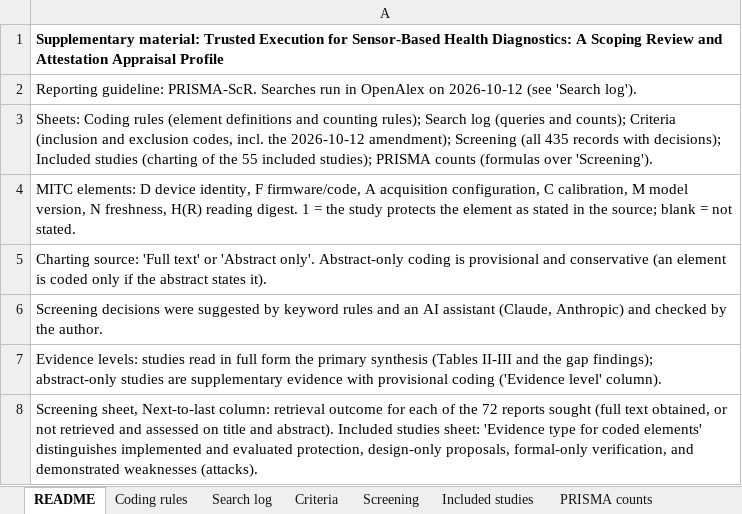
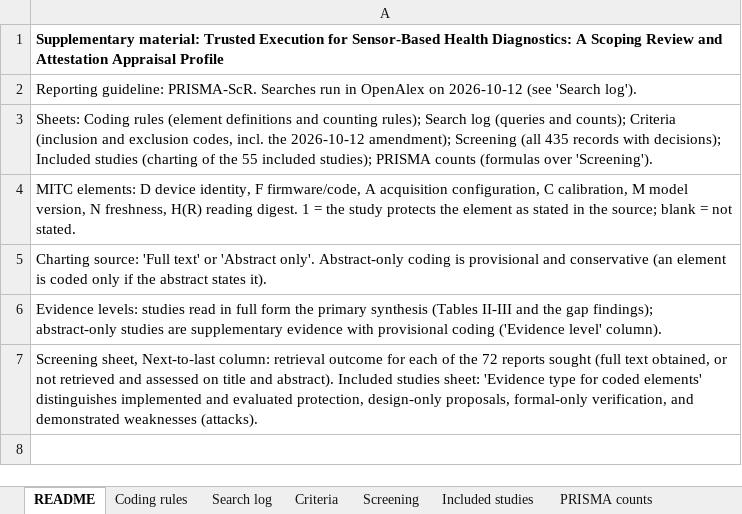
Before and after one commit to rajtherengan/mitc-enose-appraisal, an Excel workbook: review/review_workbook.xlsx, sheet README, drawn as a sheet; values as stored, in another font and other column widths than the file's, no borders; the diff names each change by its address in the sheet, - before the commit and + after, or states it on an @@ line.

```diff
--- a/review/review_workbook.xlsx (sheet README)
+++ b/review/review_workbook.xlsx (sheet README)
-row 6: Screening decisions were suggested by keyword rules and an AI assistant (Claude, Anthropic) and checked by the author.
```
Also changed, not shown: sheet Search log, 2 other files.
